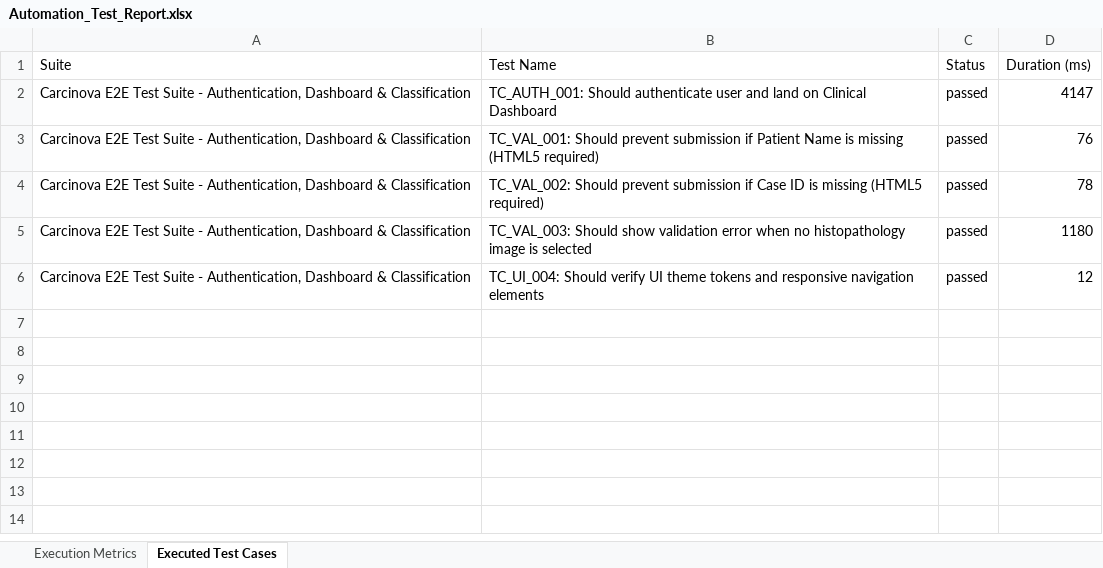
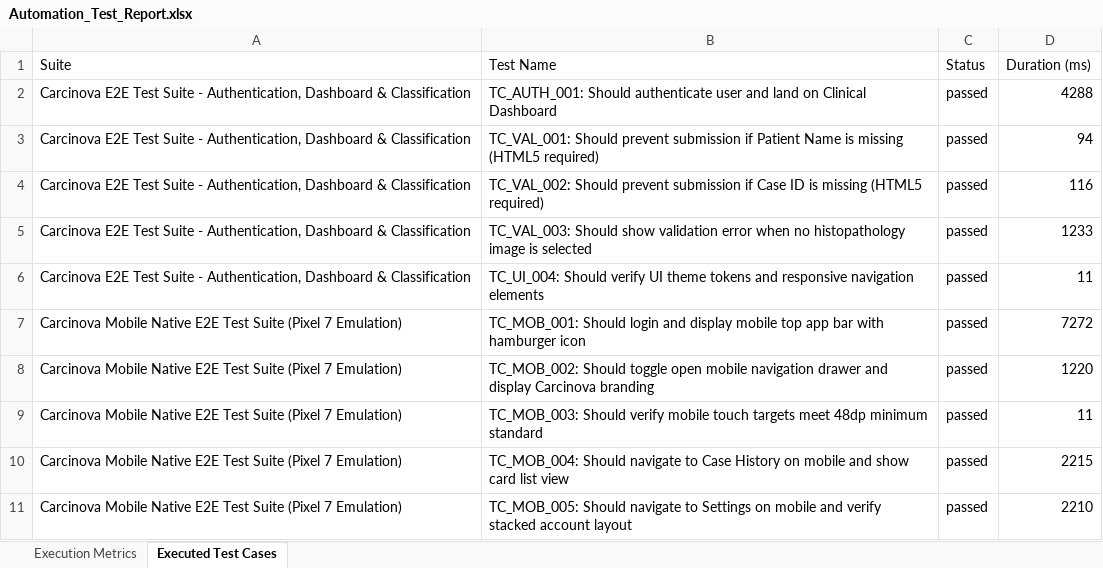
Before and after one commit to Vimal4269/Carcinova-model, an Excel workbook: automation/web/reports/Automation_Test_Report.xlsx, sheet Executed Test Cases, drawn as a sheet; values as stored, in another font and other column widths than the file's, no borders; the diff names each change by its address in the sheet, - before the commit and + after, or states it on an @@ line.

Commit message:
feat: Add Mobile E2E Pixel 7 automation, security vulnerability test suite, and hide Appium workflow

```diff
--- a/automation/web/reports/Automation_Test_Report.xlsx (sheet Executed Test Cases)
+++ b/automation/web/reports/Automation_Test_Report.xlsx (sheet Executed Test Cases)
-D2 (Duration (ms)): 4147
+D2 (Duration (ms)): 4288
-D3 (Duration (ms)): 76
+D3 (Duration (ms)): 94
-D4 (Duration (ms)): 78
+D4 (Duration (ms)): 116
-D5 (Duration (ms)): 1180
+D5 (Duration (ms)): 1233
-D6 (Duration (ms)): 12
+D6 (Duration (ms)): 11
+row 7: Carcinova Mobile Native E2E Test Suite (Pixel 7 Emulation) | TC_MOB_001: Should login and display mobile top app bar with hamburger icon | passed | 7272
+row 8: Carcinova Mobile Native E2E Test Suite (Pixel 7 Emulation) | TC_MOB_002: Should toggle open mobile navigation drawer and display Carcinova branding | passed | 1220
+row 9: Carcinova Mobile Native E2E Test Suite (Pixel 7 Emulation) | TC_MOB_003: Should verify mobile touch targets meet 48dp minimum standard | passed | 11
+row 10: Carcinova Mobile Native E2E Test Suite (Pixel 7 Emulation) | TC_MOB_004: Should navigate to Case History on mobile and show card list view | passed | 2215
+row 11: Carcinova Mobile Native E2E Test Suite (Pixel 7 Emulation) | TC_MOB_005: Should navigate to Settings on mobile and verify stacked account layout | passed | 2210
```
Also changed, not shown: sheet Execution Metrics, 9 other files.
